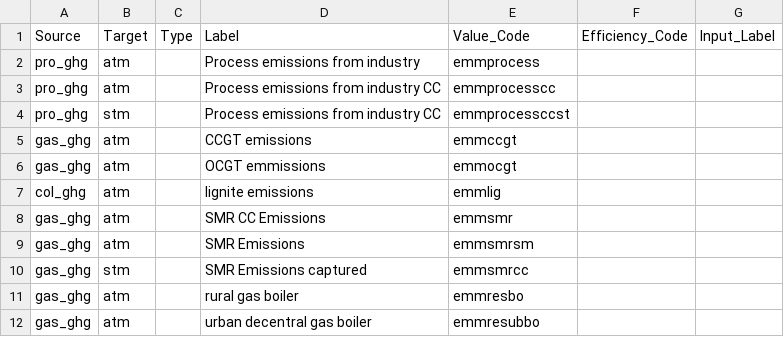
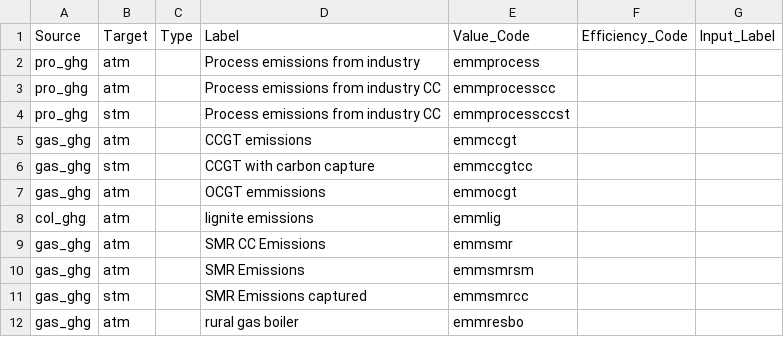
Before and after one commit to IntSusEnergySystems/pypsa2html, a CSV file: src/pypsa2html/data/processes_carbon.csv, drawn as a sheet; only a part is shown; the shorter side is filled out with more unchanged rows.

Commit message:
properly handling carbon capture

```diff
--- a/src/pypsa2html/data/processes_carbon.csv
+++ b/src/pypsa2html/data/processes_carbon.csv
@@ -5,2 +5,3 @@ pro_ghg,stm,,Process emissions from industry CC,emmprocessccst,,
 gas_ghg,atm,,CCGT emissions,emmccgt,,
+gas_ghg,stm,,CCGT with carbon capture,emmccgtcc,,
 gas_ghg,atm,,OCGT emmissions,emmocgt,,
```
Also changed, not shown: src/pypsa2html/data/carrier_flows_carbon.csv, src/pypsa2html/data/tech_colors.csv, 10 other files.
